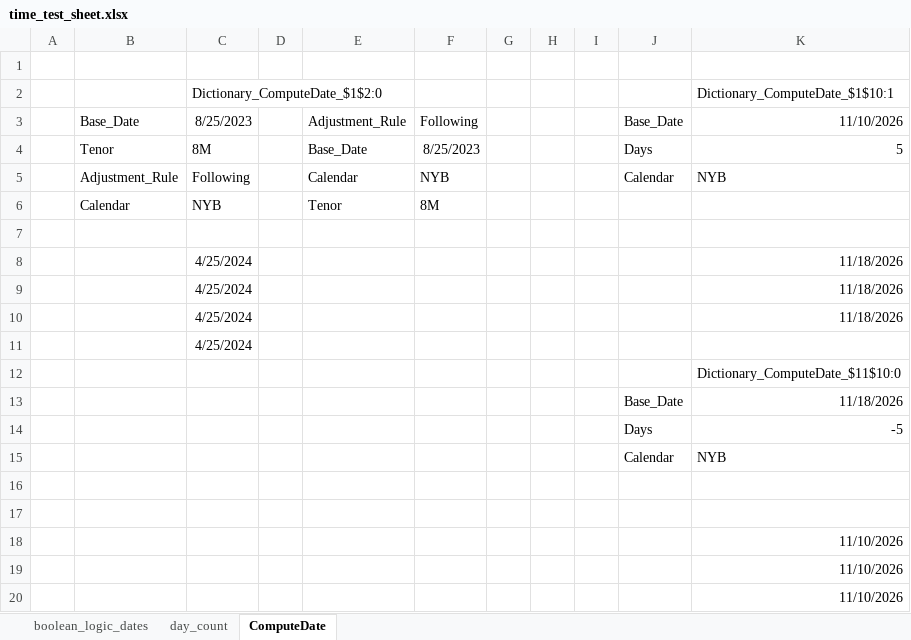
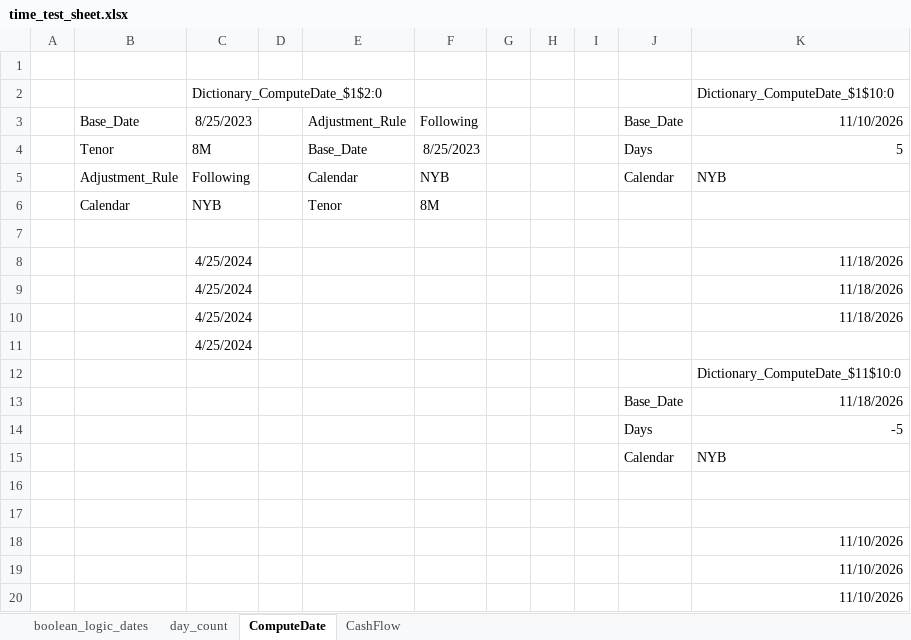
Before and after one commit to Mjang714/OdinAnalytics, an Excel workbook: sheets/time_test_sheet.xlsx, sheet ComputeDate, drawn as a sheet; values as stored, in another font and other column widths than the file's, no borders; the diff names each change by its address in the sheet, - before the commit and + after, or states it on an @@ line.

```diff
--- a/sheets/time_test_sheet.xlsx (sheet ComputeDate)
+++ b/sheets/time_test_sheet.xlsx (sheet ComputeDate)
+sheet tab: CashFlow
-K2: Dictionary_ComputeDate_$1$10:1
+K2: Dictionary_ComputeDate_$1$10:0
```
Also changed, not shown: 12 other files.
